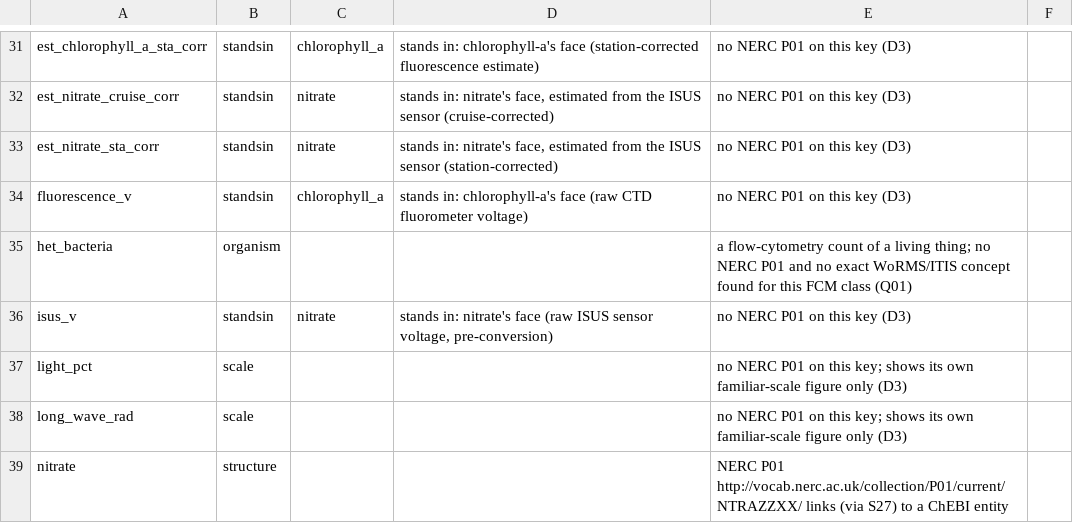
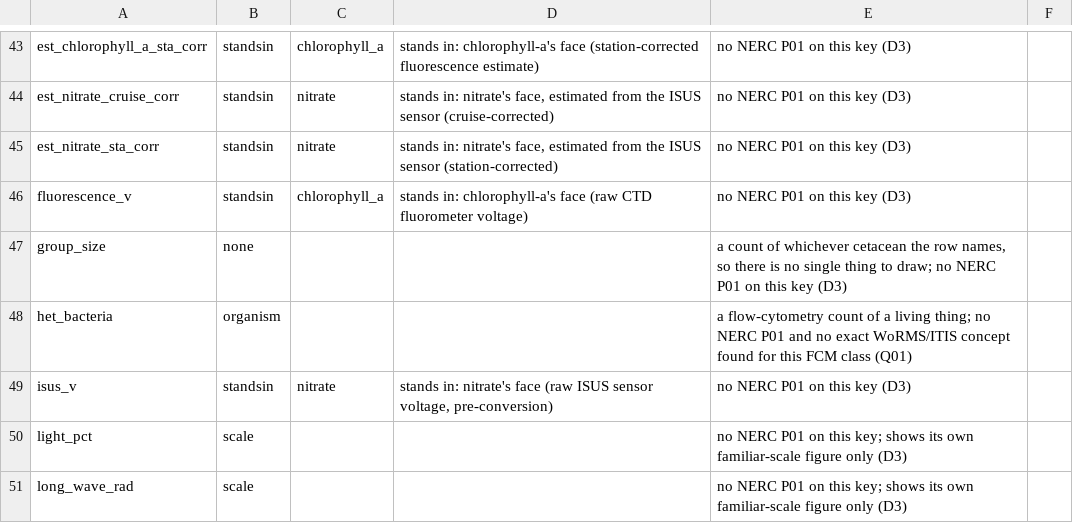
Before and after one commit to CalCOFI/workflows, a CSV file: metadata/measurement_face.csv, drawn as a sheet; only a part is shown, gaps mark what is left out; the shorter side is filled out with more unchanged rows; the diff covers the shown part only; the diff names each change by its address in the sheet, - before the commit and + after, or states it on an @@ line.

```diff
--- a/metadata/measurement_face.csv
+++ b/metadata/measurement_face.csv
+row 47: group_size | none |  |  | a count of whichever cetacean the row names, so there is no single thing to draw; no NERC P01 on this key (D3)
```
Also changed, not shown: 18 added rows elsewhere in this file, metadata/measurement_chem.csv, 8 other files.
